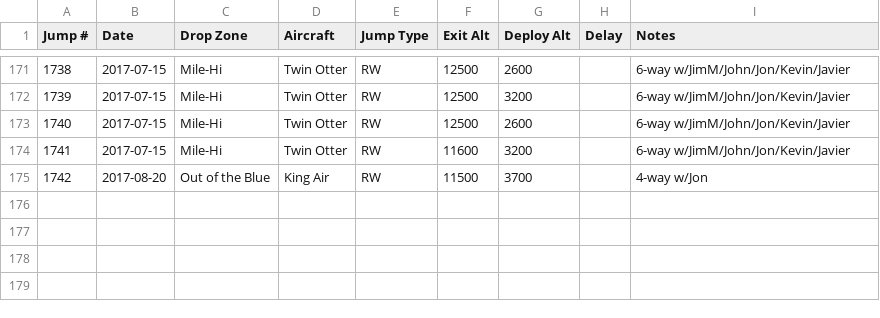
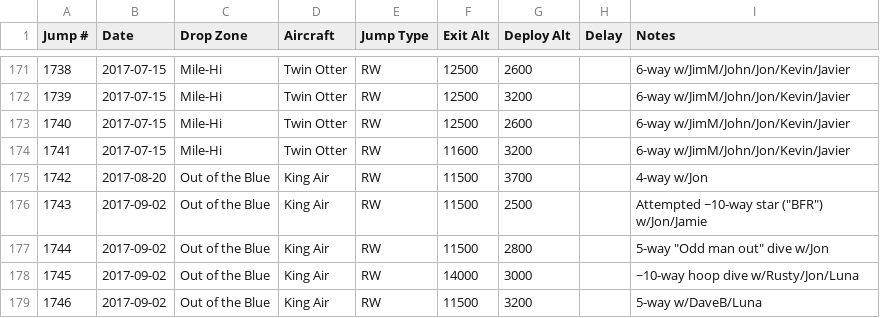
Before and after one commit to wildlava/skydive-logbook, a CSV file: jumps.csv, drawn as a sheet; only a part is shown, gaps mark what is left out; the diff names each change by its address in the sheet, - before the commit and + after, or states it on an @@ line.

Commit message:
Add jumps

```diff
--- a/jumps.csv
+++ b/jumps.csv
+row 176: 1743 | 2017-09-02 | Out of the Blue | King Air | RW | 11500 | 2500 |  | Attempted ~10-way star ("BFR") w/Jon/Jamie
+row 177: 1744 | 2017-09-02 | Out of the Blue | King Air | RW | 11500 | 2800 |  | 5-way "Odd man out" dive w/Jon
+row 178: 1745 | 2017-09-02 | Out of the Blue | King Air | RW | 14000 | 3000 |  | ~10-way hoop dive w/Rusty/Jon/Luna
+row 179: 1746 | 2017-09-02 | Out of the Blue | King Air | RW | 11500 | 3200 |  | 5-way w/DaveB/Luna
```
